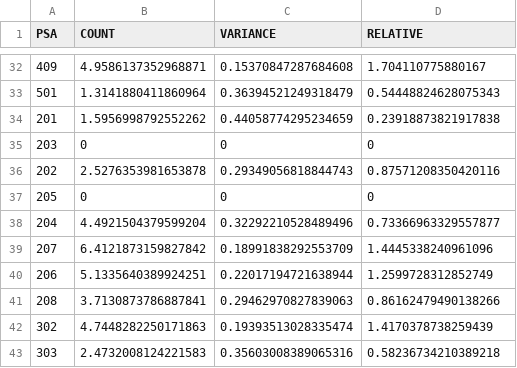
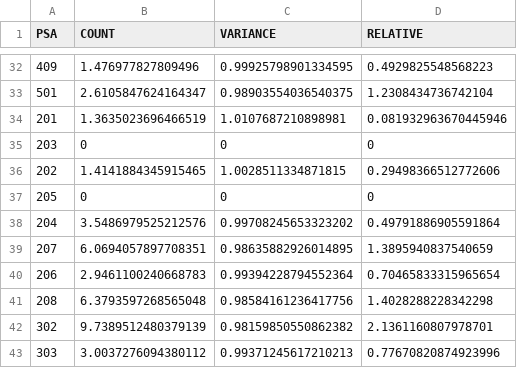
Before and after one commit to tsoonjin/GPProject, a CSV file: gpolicing/data/result/robbery3m_combined_predicted.csv, drawn as a sheet; only a part is shown, gaps mark what is left out; the diff covers the shown part only.

```diff
--- a/gpolicing/data/result/robbery3m_combined_predicted.csv
+++ b/gpolicing/data/result/robbery3m_combined_predicted.csv
@@ -32,12 +32,12 @@ PSA,COUNT,VARIANCE,RELATIVE
-409,4.9586137352968871,0.15370847287684608,1.704110775880167
-501,1.3141880411860964,0.36394521249318479,0.54448824628075343
-201,1.5956998792552262,0.44058774295234659,0.23918873821917838
+409,1.476977827809496,0.99925798901334595,0.4929825548568223
+501,2.6105847624164347,0.98903554036540375,1.2308434736742104
+201,1.3635023696466519,1.0107687210898981,0.081932963670445946
 203,0,0,0
-202,2.5276353981653878,0.29349056818844743,0.87571208350420116
+202,1.4141884345915465,1.0028511334871815,0.29498366512772606
 205,0,0,0
-204,4.4921504379599204,0.32292210528489496,0.73366963329557877
-207,6.4121873159827842,0.18991838292553709,1.4445338240961096
-206,5.1335640389924251,0.22017194721638944,1.2599728312852749
-208,3.7130873786887841,0.29462970827839063,0.86162479490138266
-302,4.7448282250171863,0.19393513028335474,1.4170378738259439
-303,2.4732008124221583,0.35603008389065316,0.58236734210389218
+204,3.5486979525212576,0.99708245653323202,0.49791886905591864
+207,6.0694057897708351,0.98635882926014895,1.3895940837540659
+206,2.9461100240668783,0.99394228794552364,0.70465833315965654
+208,6.3793597268565048,0.98584161236417756,1.4028288228342298
+302,9.7389512480379139,0.98159850550862382,2.1361160807978701
+303,3.0037276094380112,0.99371245617210213,0.77670820874923996
```
Also changed, not shown: 132 edited cells elsewhere in this file, gpolicing/data/result/robbery3m_combined_anomalous.csv, gpolicing/data/result/robbery3m_combined_observed.csv, 1 other file.
